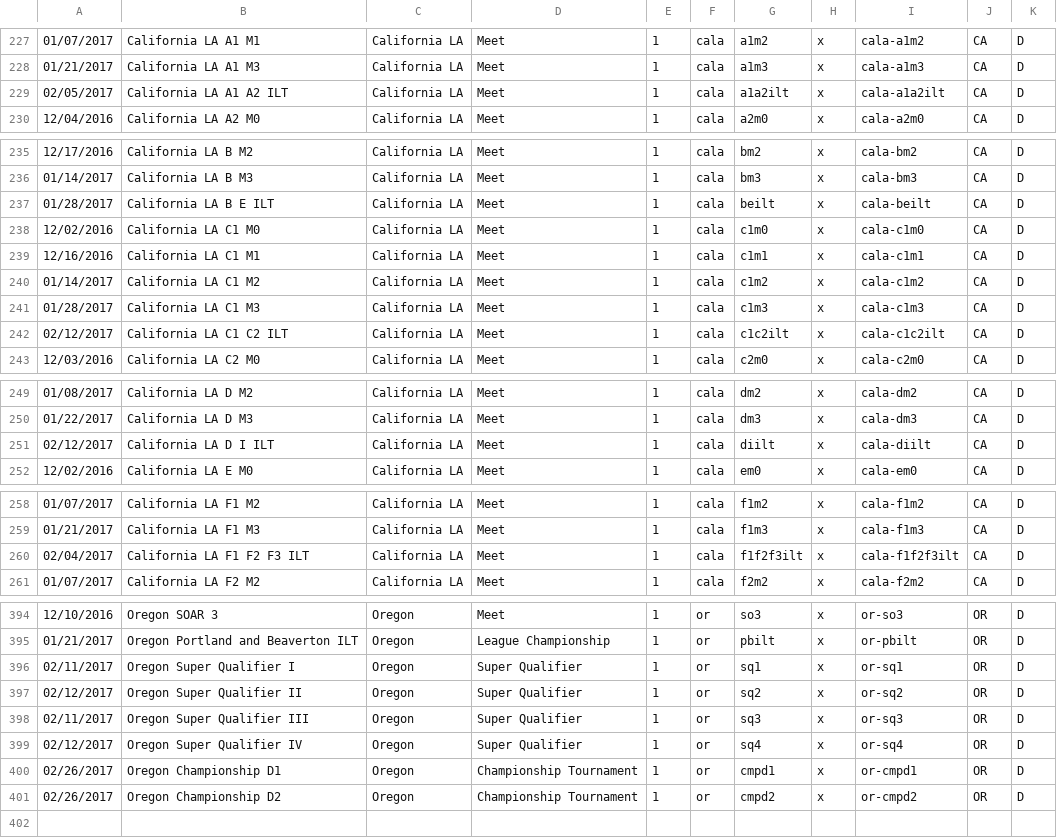
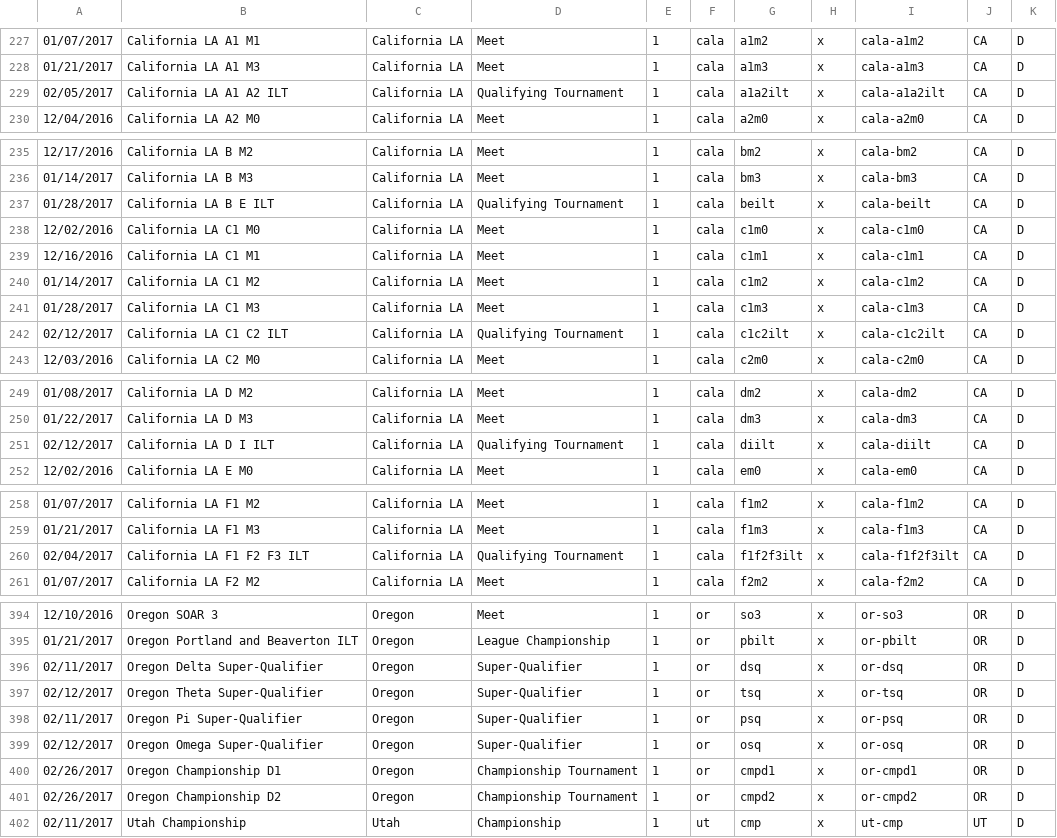
Before and after one commit to TheReddKing/FTCRoot, a CSV file: app/data/gameresults/ftc-data/1617velv-event-list.csv, drawn as a sheet; only a part is shown, gaps mark what is left out.

Commit message:
meet data

```diff
--- a/app/data/gameresults/ftc-data/1617velv-event-list.csv
+++ b/app/data/gameresults/ftc-data/1617velv-event-list.csv
@@ -228,3 +228,3 @@
 01/21/2017,California LA A1 M3,California LA ,Meet,1,cala,a1m3,x,cala-a1m3,CA,D
-02/05/2017,California LA A1 A2 ILT,California LA ,Meet,1,cala,a1a2ilt,x,cala-a1a2ilt,CA,D
+02/05/2017,California LA A1 A2 ILT,California LA ,Qualifying Tournament,1,cala,a1a2ilt,x,cala-a1a2ilt,CA,D
 12/04/2016,California LA A2 M0,California LA ,Meet,1,cala,a2m0,x,cala-a2m0,CA,D
@@ -236,3 +236,3 @@
 01/14/2017,California LA B M3,California LA ,Meet,1,cala,bm3,x,cala-bm3,CA,D
-01/28/2017,California LA B E ILT,California LA ,Meet,1,cala,beilt,x,cala-beilt,CA,D
+01/28/2017,California LA B E ILT,California LA ,Qualifying Tournament,1,cala,beilt,x,cala-beilt,CA,D
 12/02/2016,California LA C1 M0,California LA ,Meet,1,cala,c1m0,x,cala-c1m0,CA,D
@@ -241,3 +241,3 @@
 01/28/2017,California LA C1 M3,California LA ,Meet,1,cala,c1m3,x,cala-c1m3,CA,D
-02/12/2017,California LA C1 C2 ILT,California LA ,Meet,1,cala,c1c2ilt,x,cala-c1c2ilt,CA,D
+02/12/2017,California LA C1 C2 ILT,California LA ,Qualifying Tournament,1,cala,c1c2ilt,x,cala-c1c2ilt,CA,D
 12/03/2016,California LA C2 M0,California LA ,Meet,1,cala,c2m0,x,cala-c2m0,CA,D
@@ -250,3 +250,3 @@
 01/22/2017,California LA D M3,California LA ,Meet,1,cala,dm3,x,cala-dm3,CA,D
-02/12/2017,California LA D I ILT,California LA ,Meet,1,cala,diilt,x,cala-diilt,CA,D
+02/12/2017,California LA D I ILT,California LA ,Qualifying Tournament,1,cala,diilt,x,cala-diilt,CA,D
 12/02/2016,California LA E M0,California LA ,Meet,1,cala,em0,x,cala-em0,CA,D
@@ -259,3 +259,3 @@
 01/21/2017,California LA F1 M3,California LA ,Meet,1,cala,f1m3,x,cala-f1m3,CA,D
-02/04/2017,California LA F1 F2 F3 ILT,California LA ,Meet,1,cala,f1f2f3ilt,x,cala-f1f2f3ilt,CA,D
+02/04/2017,California LA F1 F2 F3 ILT,California LA ,Qualifying Tournament,1,cala,f1f2f3ilt,x,cala-f1f2f3ilt,CA,D
 01/07/2017,California LA F2 M2,California LA ,Meet,1,cala,f2m2,x,cala-f2m2,CA,D
@@ -395,7 +395,8 @@
 01/21/2017,Oregon Portland and Beaverton ILT,Oregon,League Championship,1,or,pbilt,x,or-pbilt,OR,D
-02/11/2017,Oregon Super Qualifier I,Oregon,Super Qualifier,1,or,sq1,x,or-sq1,OR,D
-02/12/2017,Oregon Super Qualifier II,Oregon,Super Qualifier,1,or,sq2,x,or-sq2,OR,D
-02/11/2017,Oregon Super Qualifier III,Oregon,Super Qualifier,1,or,sq3,x,or-sq3,OR,D
-02/12/2017,Oregon Super Qualifier IV,Oregon,Super Qualifier,1,or,sq4,x,or-sq4,OR,D
+02/11/2017,Oregon Delta Super-Qualifier,Oregon,Super-Qualifier,1,or,dsq,x,or-dsq,OR,D
+02/12/2017,Oregon Theta Super-Qualifier,Oregon,Super-Qualifier,1,or,tsq,x,or-tsq,OR,D
+02/11/2017,Oregon Pi Super-Qualifier,Oregon,Super-Qualifier,1,or,psq,x,or-psq,OR,D
+02/12/2017,Oregon Omega Super-Qualifier,Oregon,Super-Qualifier,1,or,osq,x,or-osq,OR,D
 02/26/2017,Oregon Championship D1,Oregon,Championship Tournament,1,or,cmpd1,x,or-cmpd1,OR,D
 02/26/2017,Oregon Championship D2,Oregon,Championship Tournament,1,or,cmpd2,x,or-cmpd2,OR,D
+02/11/2017,Utah Championship,Utah,Championship,1,ut,cmp,x,ut-cmp,UT,D
```
Also changed, not shown: 5 other files.
